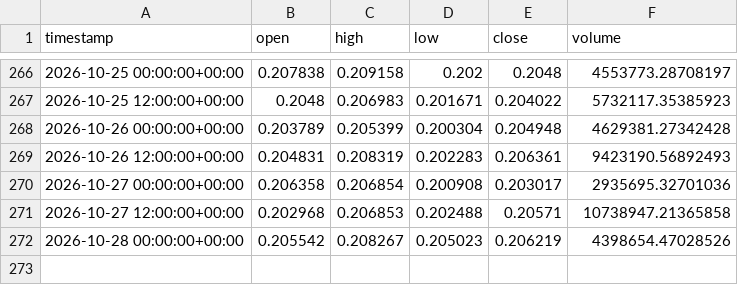
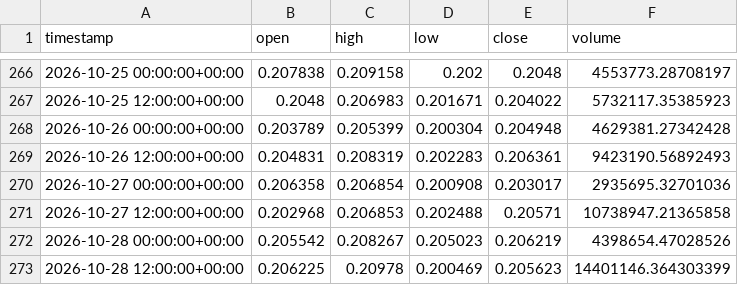
Before and after one commit to jcbusti-stack/Trading-nicabot, a CSV file: datos_velas/ADA_USD_12h.csv, drawn as a sheet; only a part is shown, gaps mark what is left out.

```diff
--- a/datos_velas/ADA_USD_12h.csv
+++ b/datos_velas/ADA_USD_12h.csv
@@ -272 +272,2 @@ timestamp,open,high,low,close,volume
 2026-10-28 00:00:00+00:00,0.205542,0.208267,0.205023,0.206219,4398654.47028526
+2026-10-28 12:00:00+00:00,0.206225,0.20978,0.200469,0.205623,14401146.364303399
```
Also changed, not shown: datos_velas/BONK_USD_12h.csv, datos_velas/ENA_USD_12h.csv, 12 other files.
